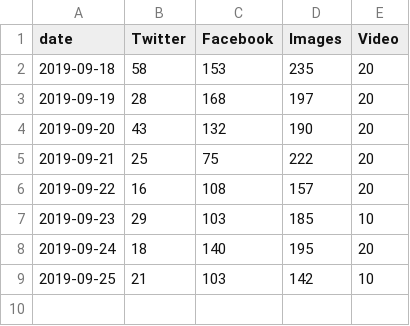
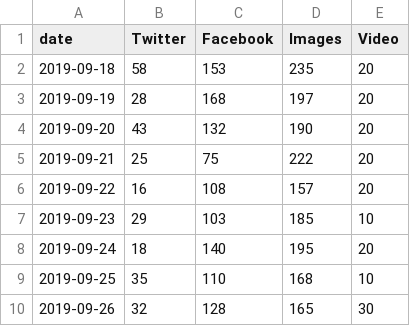
Before and after one commit to VolantisBRI/VolantisProject, a CSV file: bri engagement/BRI - Engagement.csv, drawn as a sheet.

Commit message:
Update BRI - Engagement.csv

```diff
--- a/bri engagement/BRI - Engagement.csv
+++ b/bri engagement/BRI - Engagement.csv
@@ -8,2 +8,3 @@ date,Twitter,Facebook,Images ,Video
 2019-09-24,18,140,195,20
-2019-09-25,21,103,142,10
+2019-09-25,35,110,168,10
+2019-09-26,32,128,165,30
```
